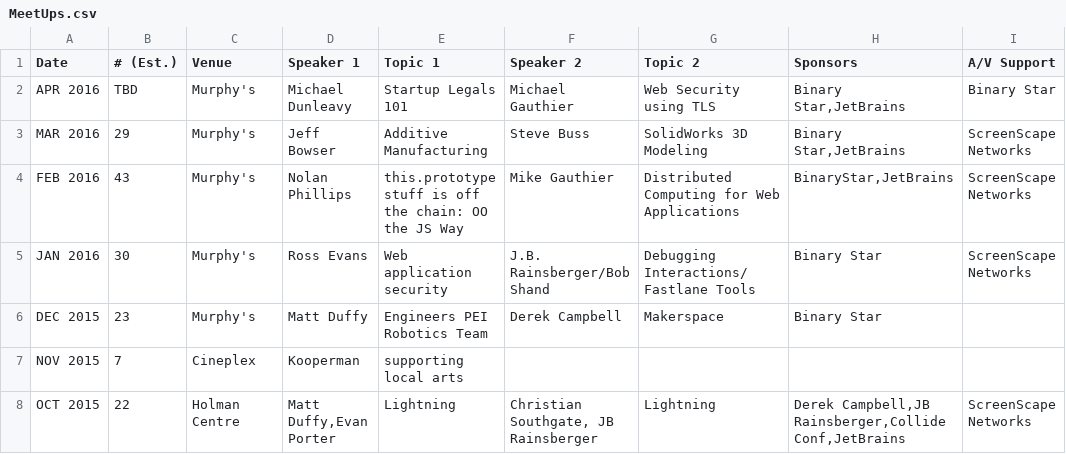
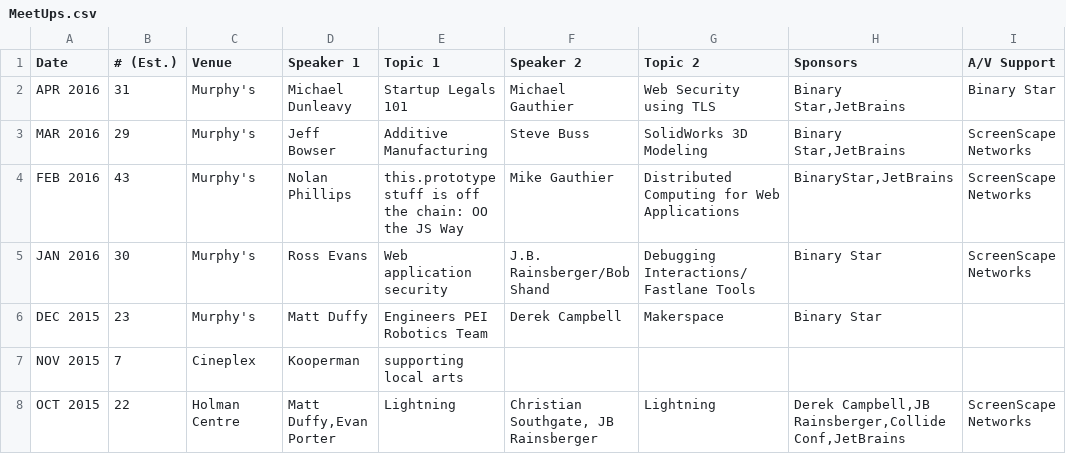
Before and after one commit to peidevs/Event_Resources, a CSV file: MeetUps.csv, drawn as a sheet; only a part is shown.

Commit message:
April 2016
I just use the sign-up stat from MeetUp. It isn't accurate but that's OK

```diff
--- a/MeetUps.csv
+++ b/MeetUps.csv
@@ -1,3 +1,3 @@
 "Date","# (Est.)","Venue","Speaker 1"," Topic 1","Speaker 2"," Topic 2","Sponsors","A/V Support"
-"APR 2016","TBD","Murphy's","Michael Dunleavy","Startup Legals 101","Michael Gauthier","Web Security using TLS","Binary Star,JetBrains","Binary Star"
+"APR 2016","31","Murphy's","Michael Dunleavy","Startup Legals 101","Michael Gauthier","Web Security using TLS","Binary Star,JetBrains","Binary Star"
 "MAR 2016","29","Murphy's","Jeff Bowser","Additive Manufacturing","Steve Buss","SolidWorks 3D Modeling","Binary Star,JetBrains","ScreenScape Networks"
```
